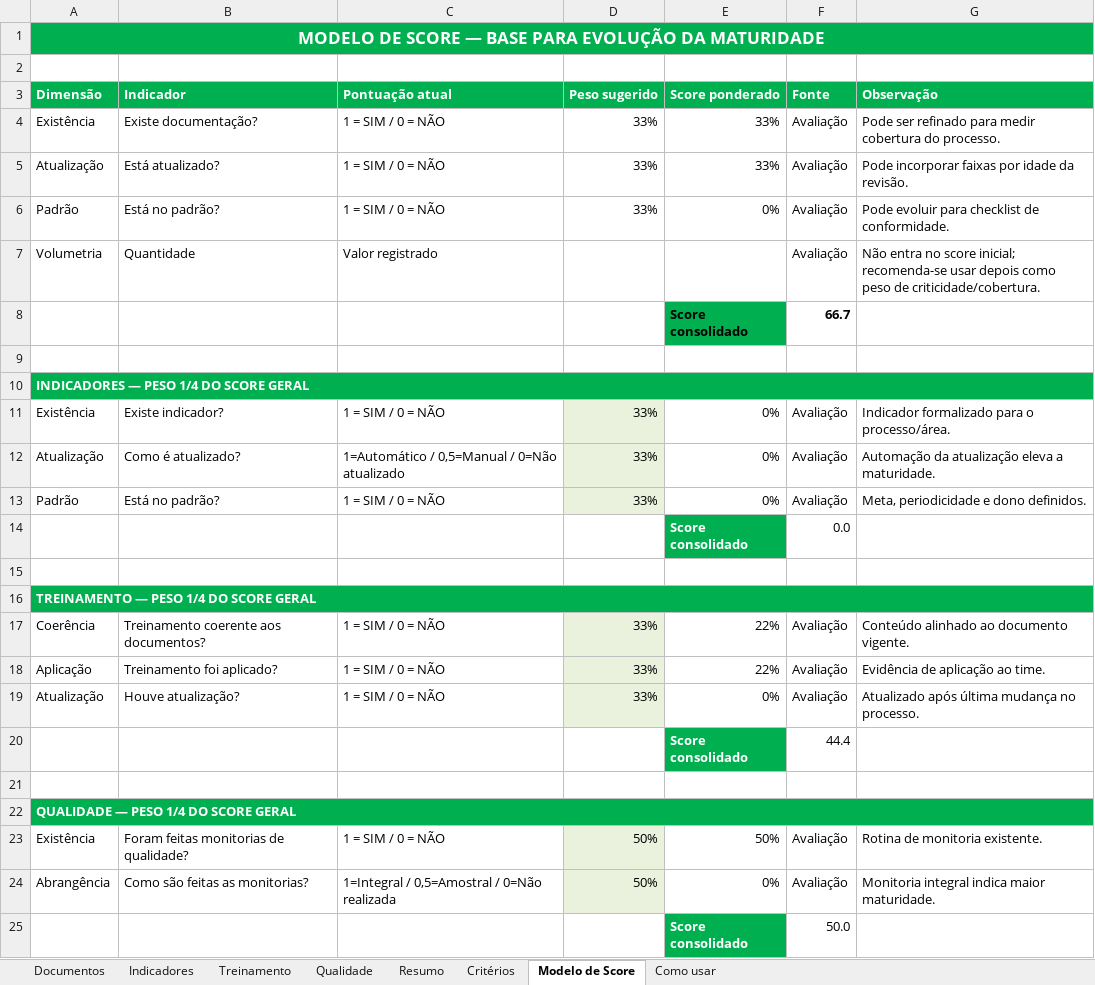
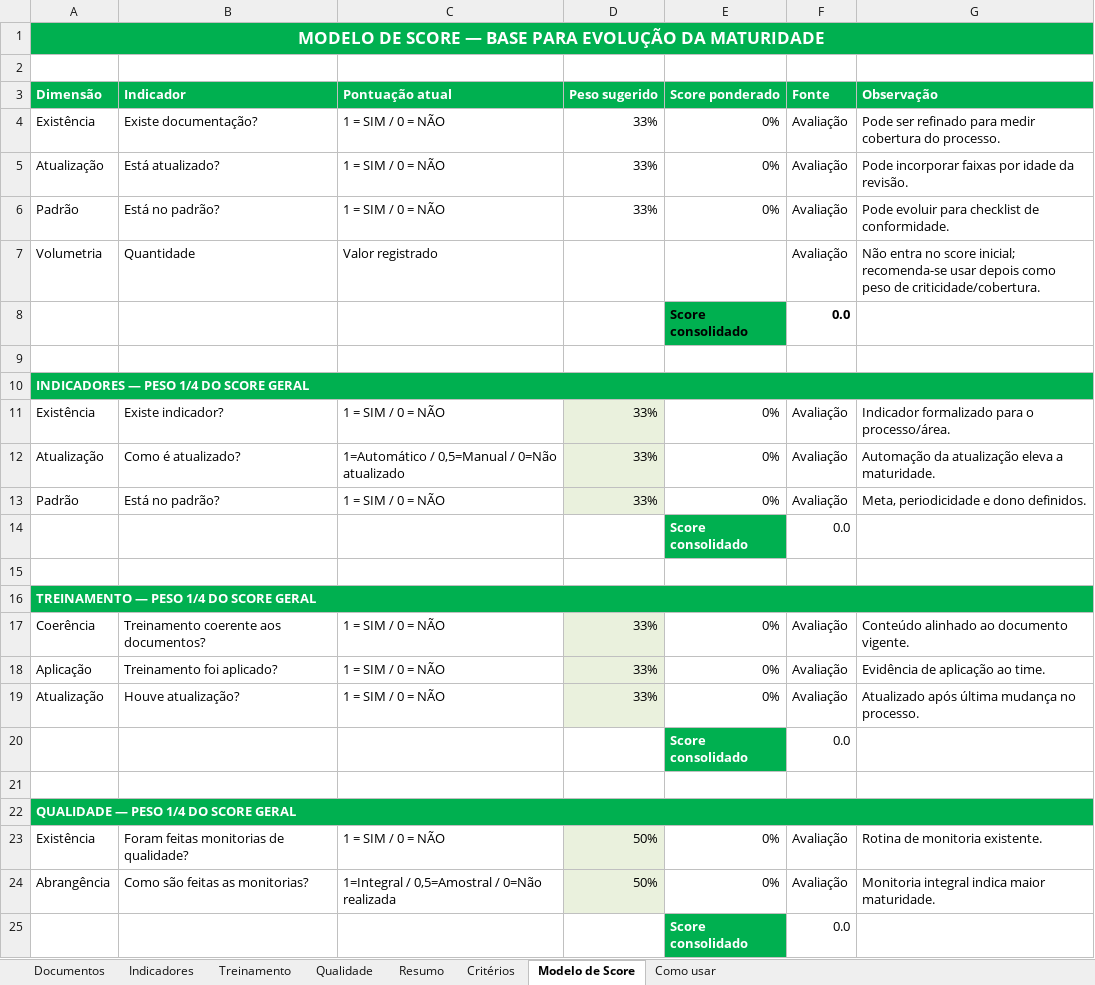
Before and after one commit to imlumachado/maturidade-dashboard, an Excel workbook: formulario/F.O.091.GOCO Analise de Maturidade em Processos.xlsx, sheet Modelo de Score, drawn as a sheet; values as stored, in another font and other column widths than the file's, no borders; the diff names each change by its address in the sheet, - before the commit and + after, or states it on an @@ line.

```diff
--- a/formulario/F.O.091.GOCO Analise de Maturidade em Processos.xlsx (sheet Modelo de Score)
+++ b/formulario/F.O.091.GOCO Analise de Maturidade em Processos.xlsx (sheet Modelo de Score)
-E4:E5 (Score ponderado): 33%
+E4:E5 (Score ponderado): 0%
-F8 (Fonte): 66.7
+F8 (Fonte): 0.0
-E17:E18 (Score ponderado): 22%
+E17:E18 (Score ponderado): 0%
-F20 (Fonte): 44.4
+F20 (Fonte): 0.0
-E23 (Score ponderado): 50%
+E23 (Score ponderado): 0%
-F25 (Fonte): 50.0
+F25 (Fonte): 0.0
```
Also changed, not shown: sheet Qualidade, sheet Treinamento, sheet Documentos, sheet Resumo, sheet Indicadores, formulas that keep their value, 3 other files.
